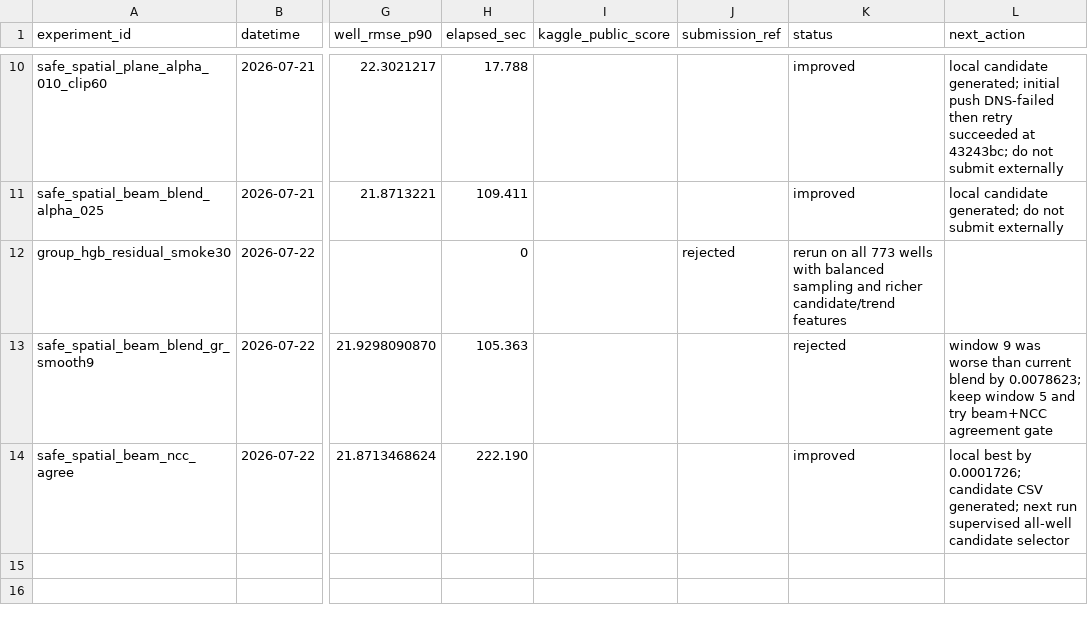
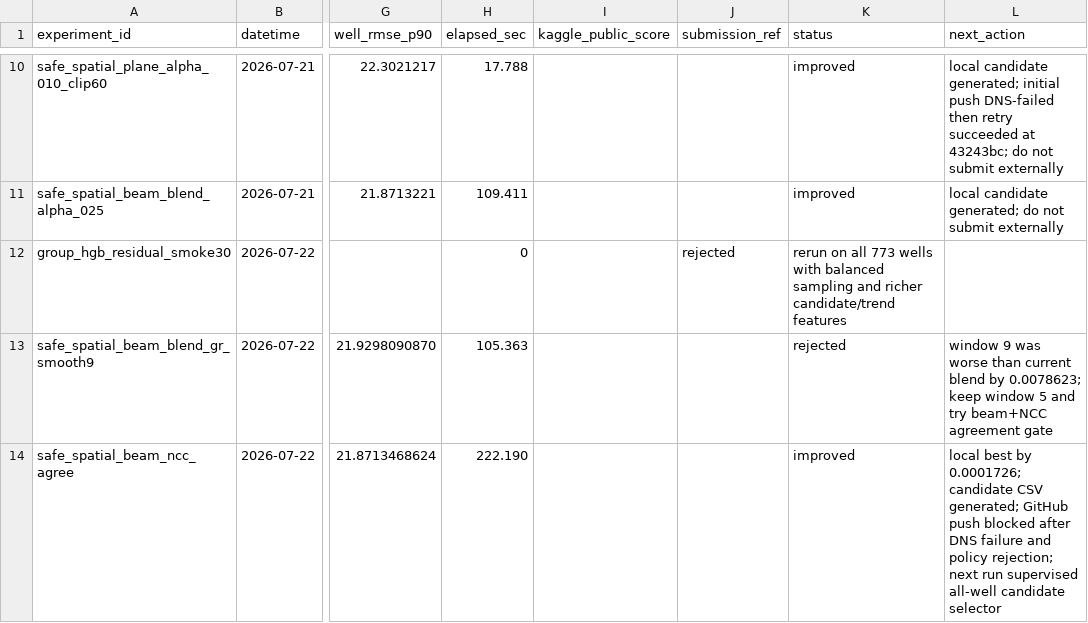
Before and after one commit to zakiyamaaaaa/Kaggle, a CSV file: rogii-wellbore-geology-prediction/experiments/results.csv, drawn as a sheet; only a part is shown, gaps mark what is left out; the diff names each change by its address in the sheet, - before the commit and + after, or states it on an @@ line.

Commit message:
rogii: record GitHub push restriction

```diff
--- a/rogii-wellbore-geology-prediction/experiments/results.csv
+++ b/rogii-wellbore-geology-prediction/experiments/results.csv
-L14 (next_action): …CSV generated; next run…
+L14 (next_action): …CSV generated; GitHub push blocked after DNS failure and policy rejection; next run…
```
Also changed, not shown: 1 other file.
